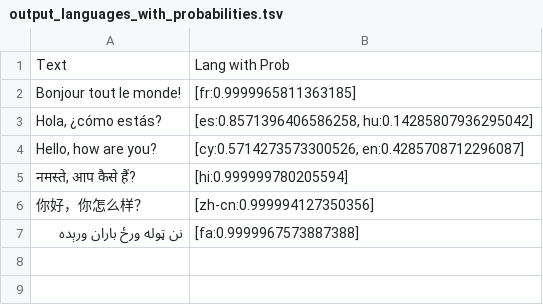
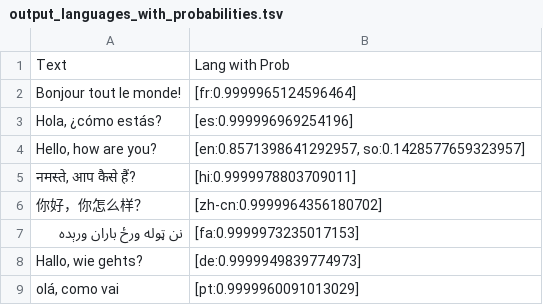
Before and after one commit to BDA-KTS/Language_Detection_Tutorial, a TSV file: data/output_languages_with_probabilities.tsv, drawn as a sheet.

```diff
--- a/data/output_languages_with_probabilities.tsv
+++ b/data/output_languages_with_probabilities.tsv
@@ -1,7 +1,9 @@
 Text	Lang with Prob
-Bonjour tout le monde!	[fr:0.9999965811363185]
-Hola, ¿cómo estás?	[es:0.8571396406586258, hu:0.14285807936295042]
-Hello, how are you?	[cy:0.5714273573300526, en:0.4285708712296087]
-नमस्ते, आप कैसे हैं?	[hi:0.999999780205594]
-你好，你怎么样？	[zh-cn:0.999994127350356]
-نن ټوله ورځ باران ورېده	[fa:0.9999967573887388]
+Bonjour tout le monde!	[fr:0.9999965124596464]
+Hola, ¿cómo estás?	[es:0.999996969254196]
+Hello, how are you?	[en:0.8571398641292957, so:0.1428577659323957]
+नमस्ते, आप कैसे हैं?	[hi:0.9999978803709011]
+你好，你怎么样？	[zh-cn:0.9999964356180702]
+نن ټوله ورځ باران ورېده	[fa:0.9999973235017153]
+Hallo, wie gehts?	[de:0.9999949839774973]
+olá, como vai	[pt:0.9999960091013029]
```
Also changed, not shown: data/output_languages.tsv, 4 other files.
